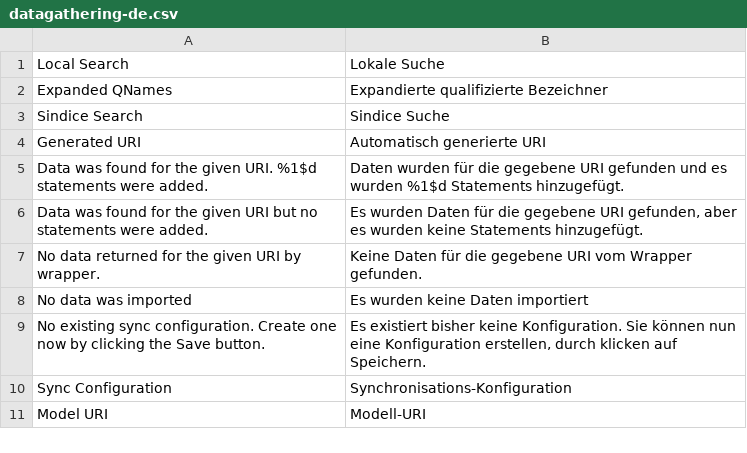
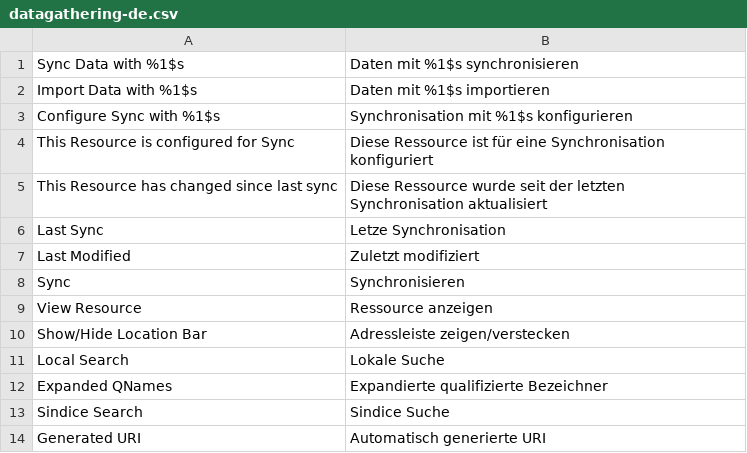
Before and after one commit to AKSW/OntoWiki, a CSV file: extensions2/linkeddatagathering/languages/datagathering-de.csv, drawn as a sheet; only a part is shown; the shorter side is filled out with more unchanged rows; the diff names each change by its address in the sheet, - before the commit and + after, or states it on an @@ line.

Commit message:
Merged datagathering language files. Removed old language files from datagathering folder.

```diff
--- a/extensions2/linkeddatagathering/languages/datagathering-de.csv
+++ b/extensions2/linkeddatagathering/languages/datagathering-de.csv
+row 1: Sync Data with %1$s | Daten mit %1$s synchronisieren
+row 2: Import Data with %1$s | Daten mit %1$s importieren
+row 3: Configure Sync with %1$s | Synchronisation mit %1$s konfigurieren
+row 4: This Resource is configured for Sync | Diese Ressource ist für eine Synchronisation konfiguriert
+row 5: This Resource has changed since last sync | Diese Ressource wurde seit der letzten Synchronisation aktualisiert
+row 6: Last Sync | Letze Synchronisation
+row 7: Last Modified | Zuletzt modifiziert
+row 8: Sync | Synchronisieren
+row 9: View Resource | Ressource anzeigen
+row 10: Show/Hide Location Bar | Adressleiste zeigen/verstecken
```
Also changed, not shown: extensions2/linkeddatagathering/languages/datagathering-en.csv, 2 other files.
